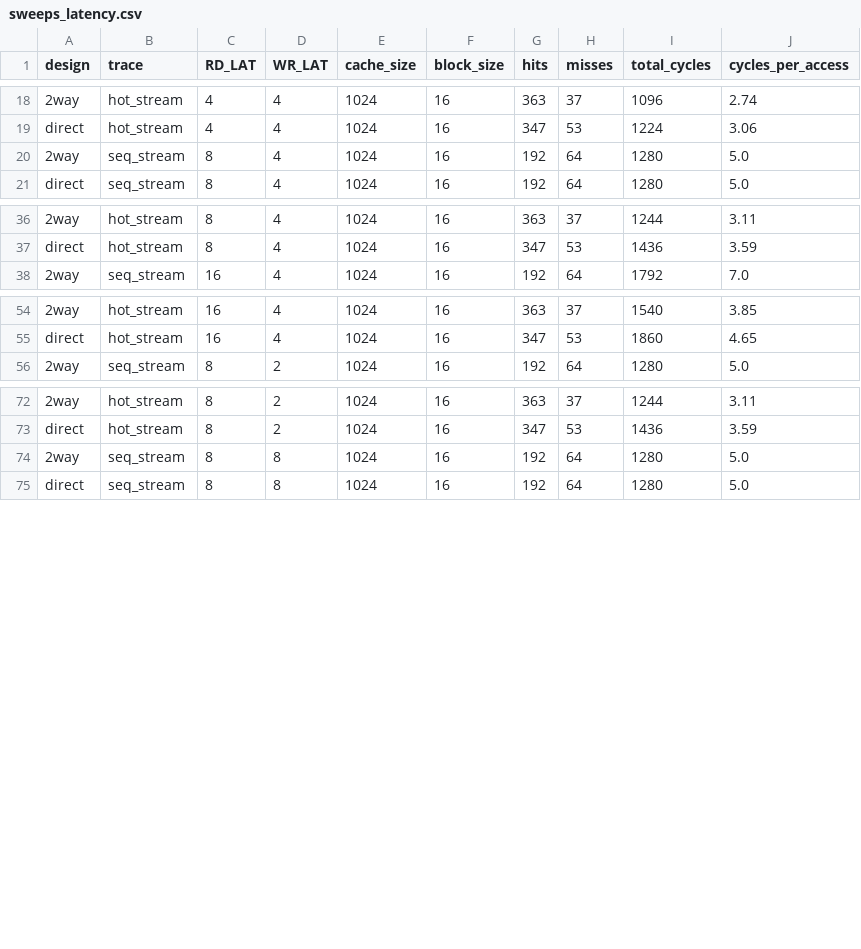
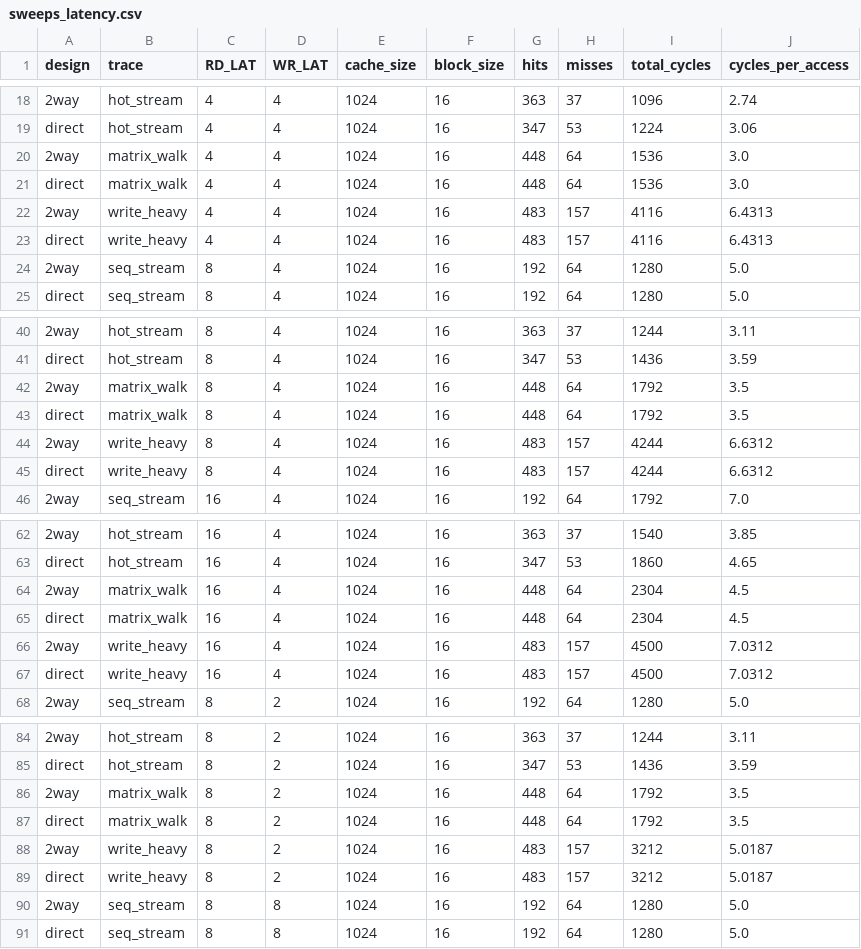
Before and after one commit to Arya756/MCA_CAPSTONE_PROJECT7, a CSV file: results/sweeps_latency.csv, drawn as a sheet; only a part is shown, gaps mark what is left out; the diff covers the shown part only; the diff names each change by its address in the sheet, - before the commit and + after, or states it on an @@ line.

```diff
--- a/results/sweeps_latency.csv
+++ b/results/sweeps_latency.csv
+row 20: 2way | matrix_walk | 4 | 4 | 1024 | 16 | 448 | 64 | 1536 | 3.0
+row 21: direct | matrix_walk | 4 | 4 | 1024 | 16 | 448 | 64 | 1536 | 3.0
+row 22: 2way | write_heavy | 4 | 4 | 1024 | 16 | 483 | 157 | 4116 | 6.4313
+row 23: direct | write_heavy | 4 | 4 | 1024 | 16 | 483 | 157 | 4116 | 6.4313
+row 42: 2way | matrix_walk | 8 | 4 | 1024 | 16 | 448 | 64 | 1792 | 3.5
+row 43: direct | matrix_walk | 8 | 4 | 1024 | 16 | 448 | 64 | 1792 | 3.5
+row 44: 2way | write_heavy | 8 | 4 | 1024 | 16 | 483 | 157 | 4244 | 6.6312
+row 45: direct | write_heavy | 8 | 4 | 1024 | 16 | 483 | 157 | 4244 | 6.6312
+row 64: 2way | matrix_walk | 16 | 4 | 1024 | 16 | 448 | 64 | 2304 | 4.5
+row 65: direct | matrix_walk | 16 | 4 | 1024 | 16 | 448 | 64 | 2304 | 4.5
+row 66: 2way | write_heavy | 16 | 4 | 1024 | 16 | 483 | 157 | 4500 | 7.0312
+row 67: direct | write_heavy | 16 | 4 | 1024 | 16 | 483 | 157 | 4500 | 7.0312
+row 86: 2way | matrix_walk | 8 | 2 | 1024 | 16 | 448 | 64 | 1792 | 3.5
+row 87: direct | matrix_walk | 8 | 2 | 1024 | 16 | 448 | 64 | 1792 | 3.5
+row 88: 2way | write_heavy | 8 | 2 | 1024 | 16 | 483 | 157 | 3212 | 5.0187
+row 89: direct | write_heavy | 8 | 2 | 1024 | 16 | 483 | 157 | 3212 | 5.0187
```
Also changed, not shown: 4 added rows elsewhere in this file, results/amat_comparison.csv, results/latency_sensitivity.csv, 16 other files.
